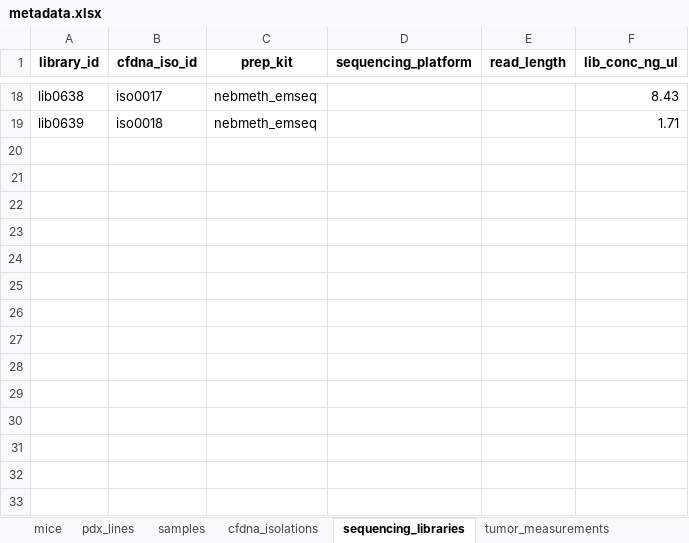
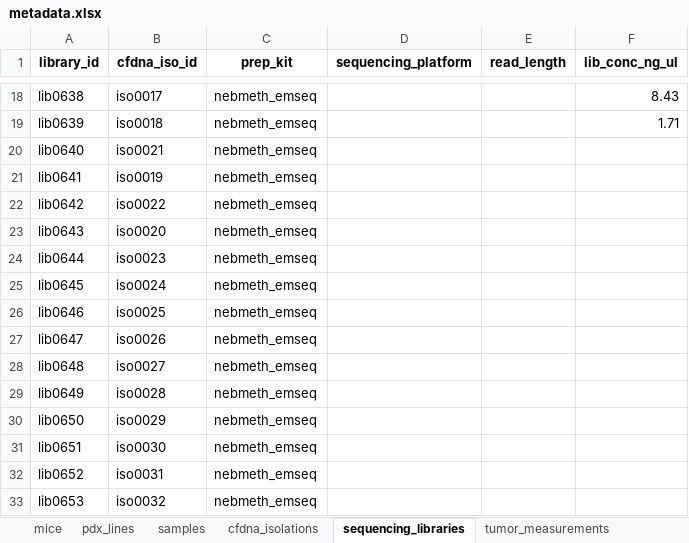
Before and after one commit to jeszyman/nf1-mouse, an Excel workbook: data/metadata.xlsx, sheet sequencing_libraries, drawn as a sheet; only a part is shown, gaps mark what is left out; values as stored, in another font and other column widths than the file's, no borders; the diff names each change by its address in the sheet, - before the commit and + after, or states it on an @@ line.

Commit message:
metadata: add 14 sequencing_libraries rows for NCI Flowcell_235NHYLT3 (lib0640-lib0653) [skip-verify]
Mapping (flowcell sample position = shipment_position):
  Sample 1  iso0021 (JH-2-055 4-4, 9/17/24)   lib0640
  Sample 2  iso0019 (JH-2-055 2-2, 9/17/24)   lib0641
  Sample 3  iso0022 (JH-2-055 4-4, 10/1/24)   lib0642
  Sample 4  iso0020 (JH-2-055 2-2, 10/1/24)   lib0643
  Sample 5  iso0023 (MN2 4-5, 2/12/26)        lib0644  <- AMP target (chr8-amp-detect)
  Sample 6  iso0024 (MN2 3-4, 2/12/26)        lib0645  <- AMP target (chr8-amp-detect)
  Sample 7  iso0025 (MN2 4-5, 2/19/26)        lib0646
  Sample 8  iso0026 (MN2 3-4, 2/19/26)        lib0647
  Sample 9  iso0027 (MN2 3-3, 2/12/26)        lib0648
  Sample 10 iso0028 (MN2 3-2, 2/12/26)        lib0649
  Sample 11 iso0029 (MN2 4-2, 2/12/26)        lib0650
  Sample 12 iso0030 (MN2 3-3, 2/19/26)        lib0651
  Sample 13 iso0031 (MN2 3-2, 2/19/26)        lib0652
  Sample 14 iso0032 (MN2 4-2, 2/19/26)        lib0653

Schema unchanged. Existing columns: library_id, cfdna_iso_id, prep_kit,
sequencing_platform, read_length, lib_conc_ng_ul. prep_kit set to
nebmeth_emseq matching existing NCI-prepped libs. Lib concentration,
sequencing platform, and read length unknown from the manifest; left
blank for now.

Phase 0 gap-fill for the chr8q amp detection feasibility test (see
docs/plans/2026-05-18-chr8-amp-detect.md).

Verification: frictionless validate data/metadata_schema.yaml
--type package shows all 6 tables VALID.

```diff
--- a/data/metadata.xlsx (sheet sequencing_libraries)
+++ b/data/metadata.xlsx (sheet sequencing_libraries)
+row 20: lib0640 | iso0021 | nebmeth_emseq
+row 21: lib0641 | iso0019 | nebmeth_emseq
+row 22: lib0642 | iso0022 | nebmeth_emseq
+row 23: lib0643 | iso0020 | nebmeth_emseq
+row 24: lib0644 | iso0023 | nebmeth_emseq
+row 25: lib0645 | iso0024 | nebmeth_emseq
+row 26: lib0646 | iso0025 | nebmeth_emseq
+row 27: lib0647 | iso0026 | nebmeth_emseq
+row 28: lib0648 | iso0027 | nebmeth_emseq
+row 29: lib0649 | iso0028 | nebmeth_emseq
+row 30: lib0650 | iso0029 | nebmeth_emseq
+row 31: lib0651 | iso0030 | nebmeth_emseq
+row 32: lib0652 | iso0031 | nebmeth_emseq
+row 33: lib0653 | iso0032 | nebmeth_emseq
```
